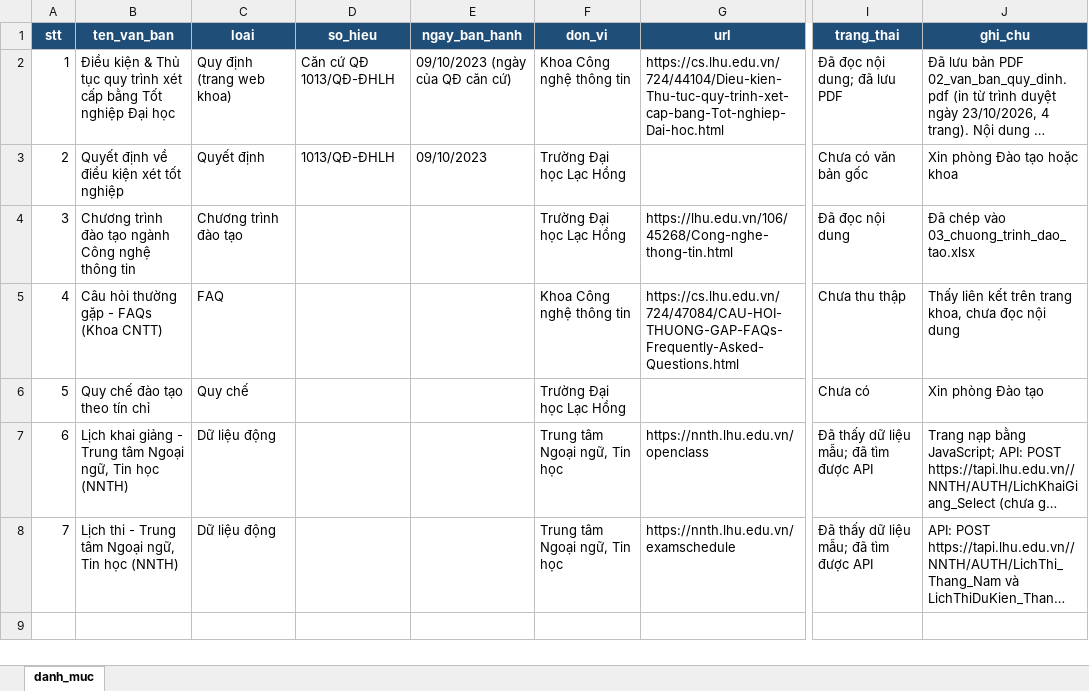
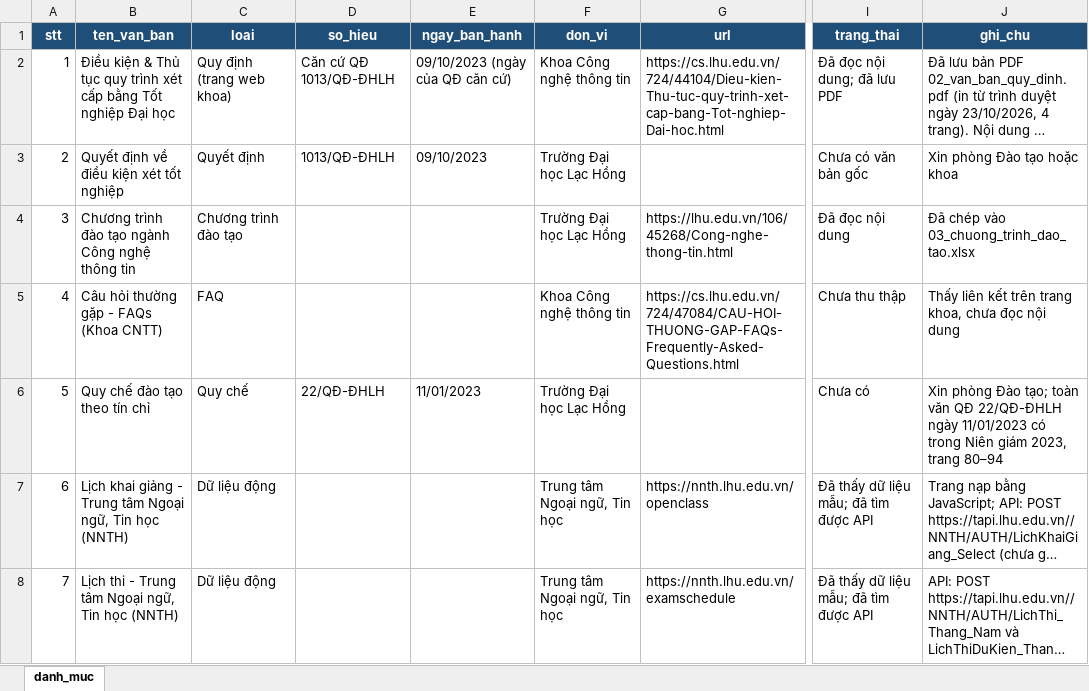
Before and after one commit to xuankieu10/PTUD, an Excel workbook: database/seed_data/02b_danh_muc_van_ban.xlsx, sheet danh_muc, drawn as a sheet; only a part is shown, gaps mark what is left out; long unchanged cells end in …; values as stored, in another font and other column widths than the file's, no borders; the diff names each change by its address in the sheet, - before the commit and + after, or states it on an @@ line.

```diff
--- a/database/seed_data/02b_danh_muc_van_ban.xlsx (sheet danh_muc)
+++ b/database/seed_data/02b_danh_muc_van_ban.xlsx (sheet danh_muc)
-D6 (so_hieu): (empty)
+D6 (so_hieu): 22/QĐ-ĐHLH
-E6 (ngay_ban_hanh): (empty)
+E6 (ngay_ban_hanh): 11/01/2023
-J6 (ghi_chu): …phòng Đào tạo
+J6 (ghi_chu): …phòng Đào tạo; toàn văn QĐ 22/QĐ-ĐHLH ngày 11/01/2023 có trong Niên giám 2023, trang 80–94
```
Also changed, not shown: database/seed_data/04_dieu_kien_tot_nghiep.xlsx, database/seed_data/07_bo_cau_hoi_kiem_thu.xlsx, 1 other file.
